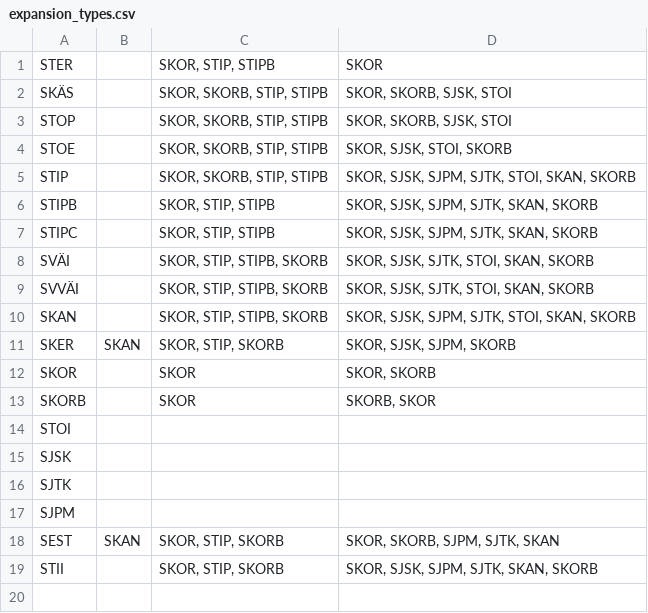
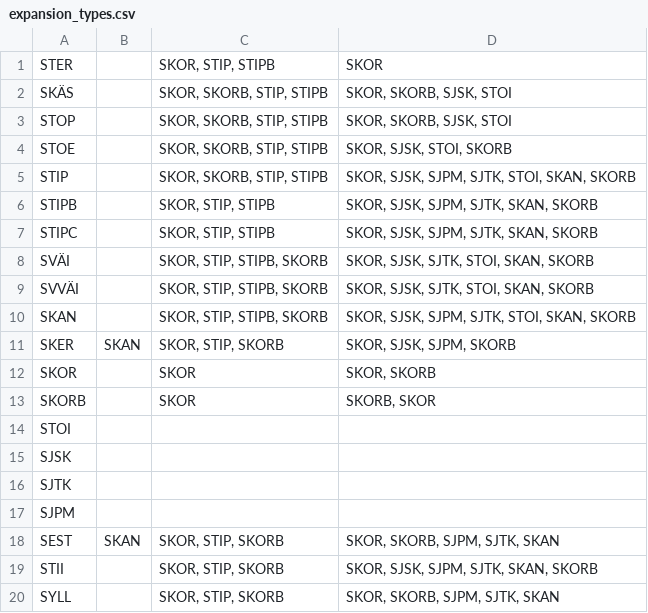
Before and after one commit to iorena/dramaturg.io, a CSV file: data/expansion_types.csv, drawn as a sheet.

Commit message:
add expansion sequences back

```diff
--- a/data/expansion_types.csv
+++ b/data/expansion_types.csv
@@ -19 +19,2 @@ SEST	SKAN	SKOR, STIP, SKORB	SKOR, SKORB, SJPM, SJTK, SKAN
 STII		SKOR, STIP, SKORB	SKOR, SJSK, SJPM, SJTK, SKAN, SKORB
+SYLL		SKOR, STIP, SKORB	SKOR, SKORB, SJPM, SJTK, SKAN
```
Also changed, not shown: 3 other files.
